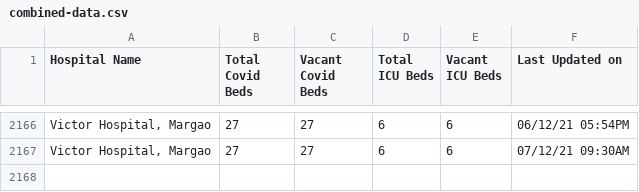
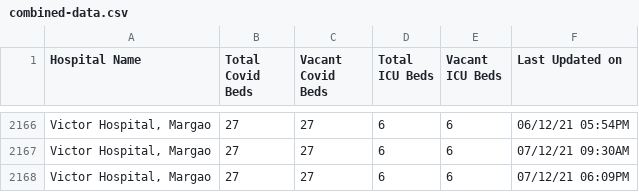
Before and after one commit to gurmanbh/goa-beds-scraper, a CSV file: data/combined-data.csv, drawn as a sheet; only a part is shown, gaps mark what is left out; the diff names each change by its address in the sheet, - before the commit and + after, or states it on an @@ line.

Commit message:
Latest data: Tue Dec  7 16:27:29 UTC 2021

```diff
--- a/data/combined-data.csv
+++ b/data/combined-data.csv
+row 2168: Victor Hospital, Margao | 27 | 27 | 6 | 6 | 07/12/21 06:09PM
```
